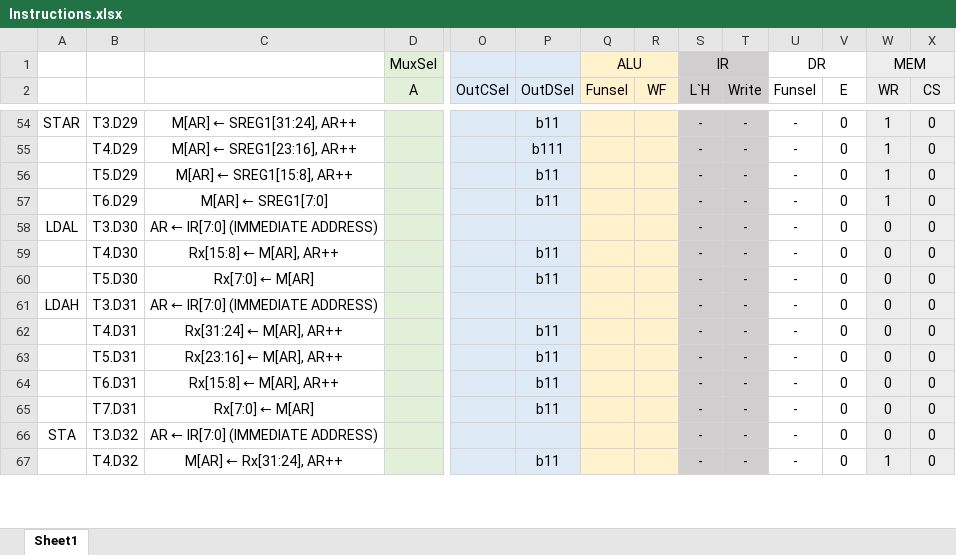
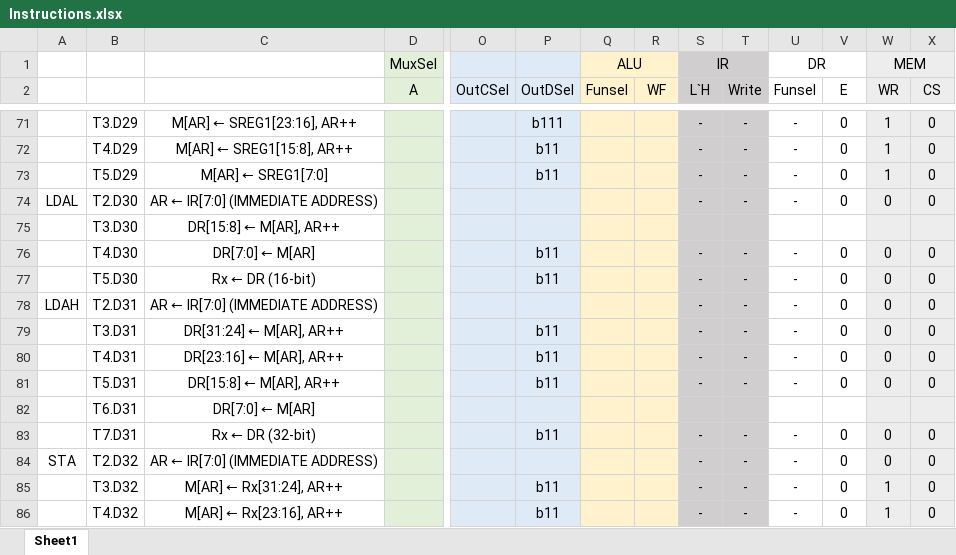
Before and after one commit to YOLD4S/BLG222E-Project, an Excel workbook: Instructions.xlsx, sheet Sheet1, drawn as a sheet; only a part is shown, gaps mark what is left out; values as stored, in another font and other column widths than the file's, no borders; removed rows and columns are numbered as before the commit, all else as after; rows hold the shown columns only; the diff covers the shown part only; the diff names each change by its address in the sheet, - before the commit and + after, or states it on an @@ line.

```diff
--- a/Instructions.xlsx (sheet Sheet1)
+++ b/Instructions.xlsx (sheet Sheet1)
-A71: STAR
+A71: (empty)
-C71: M[AR] ← SREG1[31:24], AR++
+C71: M[AR] ← SREG1[23:16], AR++
-P71 (OutDSel): b11
+P71 (OutDSel): b111
-C72: M[AR] ← SREG1[23:16], AR++
+C72: M[AR] ← SREG1[15:8], AR++
-P72 (OutDSel): b111
+P72 (OutDSel): b11
-C73: M[AR] ← SREG1[15:8], AR++
+C73: M[AR] ← SREG1[7:0]
-row 57:  | T6.D29 | M[AR] ← SREG1[7:0] |  |  | b11 |  |  | - | - | - | 0 | 1 | 0
-B74: T3.D30
+B74: T2.D30
+row 75:  | T3.D30 | DR[15:8] ← M[AR], AR++
-C76: Rx[15:8] ← M[AR], AR++
+C76: DR[7:0] ← M[AR]
-C77: Rx[7:0] ← M[AR]
+C77: Rx ← DR (16-bit)
+row 78: LDAH | T2.D31 | AR ← IR[7:0] (IMMEDIATE ADDRESS) |  |  |  |  |  | - | - | - | 0 | 0 | 0
-A79: LDAH
+A79: (empty)
-C79: AR ← IR[7:0] (IMMEDIATE ADDRESS)
+C79: DR[31:24] ← M[AR], AR++
-P79 (OutDSel): (empty)
+P79 (OutDSel): b11
-C80: Rx[31:24] ← M[AR], AR++
+C80: DR[23:16] ← M[AR], AR++
-C81: Rx[23:16] ← M[AR], AR++
+C81: DR[15:8] ← M[AR], AR++
-C82: Rx[15:8] ← M[AR], AR++
+C82: DR[7:0] ← M[AR]
-P82 (OutDSel): b11
+P82 (OutDSel): (empty)
-S82 (L`H): -
+S82 (L`H): (empty)
-T82 (Write): -
+T82 (Write): (empty)
-U82 (Funsel): -
+U82 (Funsel): (empty)
-V82 (E): 0
+V82 (E): (empty)
-W82 (WR): 0
+W82 (WR): (empty)
-X82 (CS): 0
+X82 (CS): (empty)
-C83: Rx[7:0] ← M[AR]
+C83: Rx ← DR (32-bit)
+row 84: STA | T2.D32 | AR ← IR[7:0] (IMMEDIATE ADDRESS) |  |  |  |  |  | - | - | - | 0 | 0 | 0
-A85: STA
+A85: (empty)
-C85: AR ← IR[7:0] (IMMEDIATE ADDRESS)
+C85: M[AR] ← Rx[31:24], AR++
-P85 (OutDSel): (empty)
+P85 (OutDSel): b11
-W85 (WR): 0
+W85 (WR): 1
-C86: M[AR] ← Rx[31:24], AR++
+C86: M[AR] ← Rx[23:16], AR++
```
Also changed, not shown: 21 added rows, 4 removed rows and 67 edited cells elsewhere in this sheet, 1 other file.
